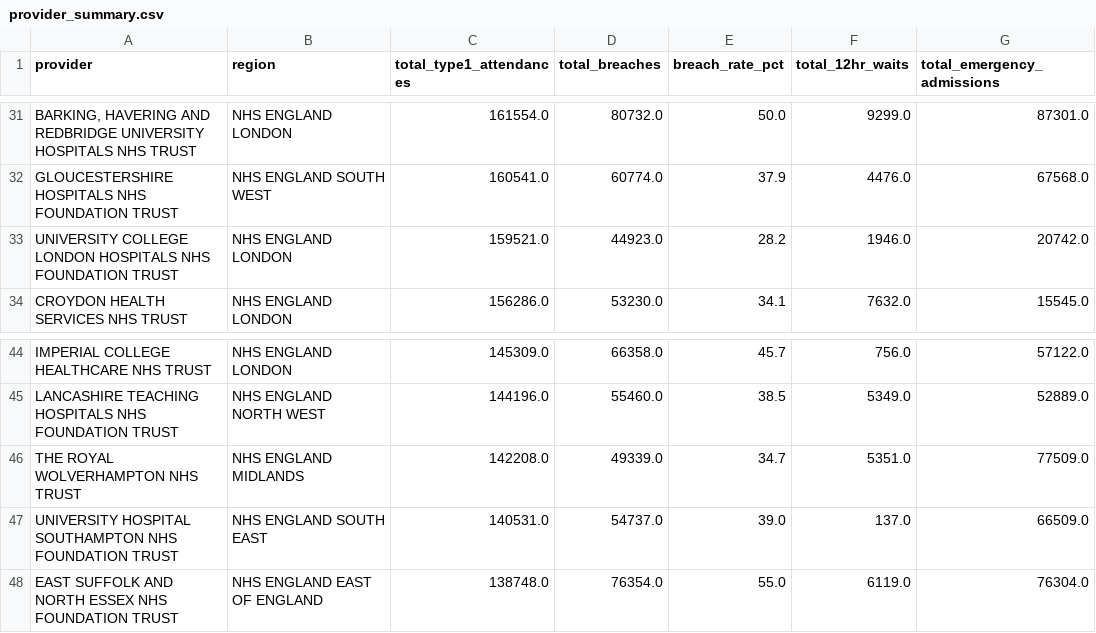
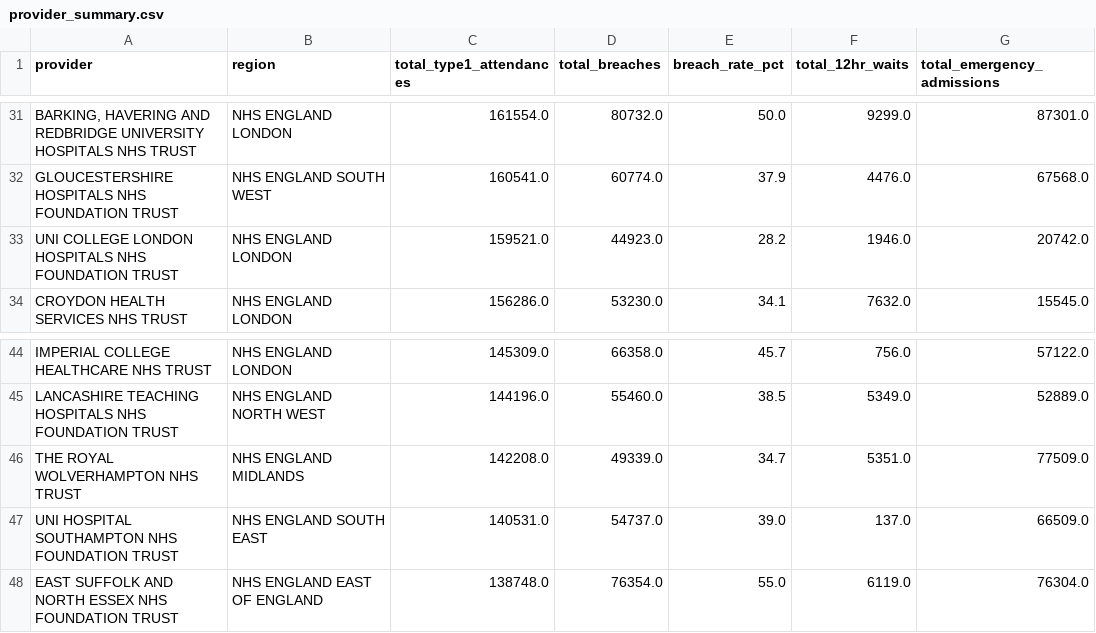
Before and after one commit to Kingsley-Eboh/nhs-trend-analysis, a CSV file: powerbi/provider_summary.csv, drawn as a sheet; only a part is shown, gaps mark what is left out; the diff names each change by its address in the sheet, - before the commit and + after, or states it on an @@ line.

Commit message:
Add Power BI dashboard screenshots and finalise provider summary data

```diff
--- a/powerbi/provider_summary.csv
+++ b/powerbi/provider_summary.csv
-A33 (provider): UNIVERSITY COLLEGE LONDON…
+A33 (provider): UNI COLLEGE LONDON…
-A47 (provider): UNIVERSITY HOSPITAL SOUTHAMPTON…
+A47 (provider): UNI HOSPITAL SOUTHAMPTON…
```
Also changed, not shown: 4 other files.
